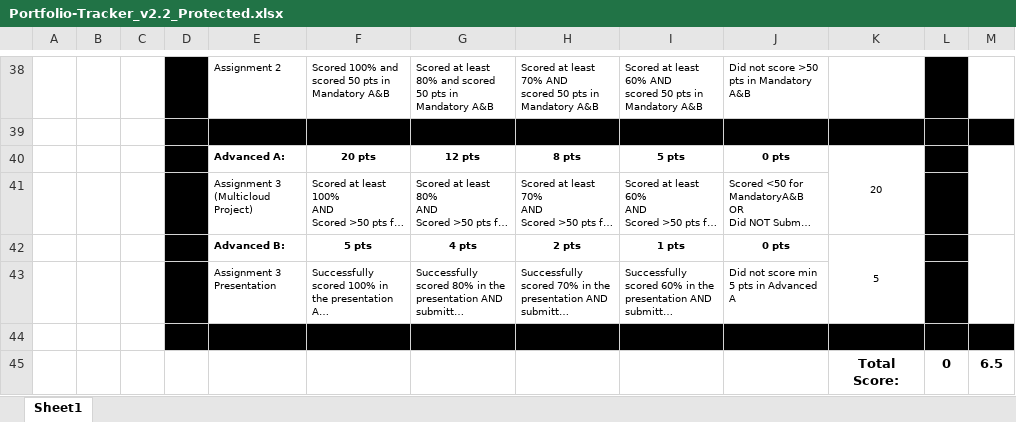
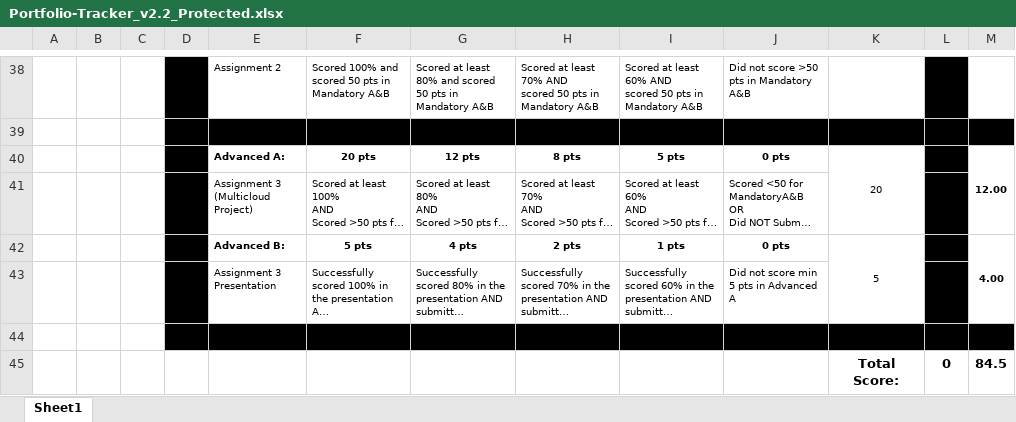
Before and after one commit to Arun-2208/Semester_3_Codework_and_Coursework, an Excel workbook: COS80001_Cloud Engineering/Portfolio-Tracker_v2.2_Protected.xlsx, sheet Sheet1, drawn as a sheet; only a part is shown, gaps mark what is left out; long unchanged cells end in …; values as stored, in another font and other column widths than the file's, no borders; conditional formats not drawn; the diff covers the shown part only; the diff names each change by its address in the sheet, - before the commit and + after, or states it on an @@ line.

```diff
--- a/COS80001_Cloud Engineering/Portfolio-Tracker_v2.2_Protected.xlsx (sheet Sheet1)
+++ b/COS80001_Cloud Engineering/Portfolio-Tracker_v2.2_Protected.xlsx (sheet Sheet1)
-M40: (empty)
+M40: 12.00
-M42: (empty)
+M42: 4.00
-M45: 6.5
+M45: 84.5
```
Also changed, not shown: 13 edited cells elsewhere in this sheet, 16 other files.
